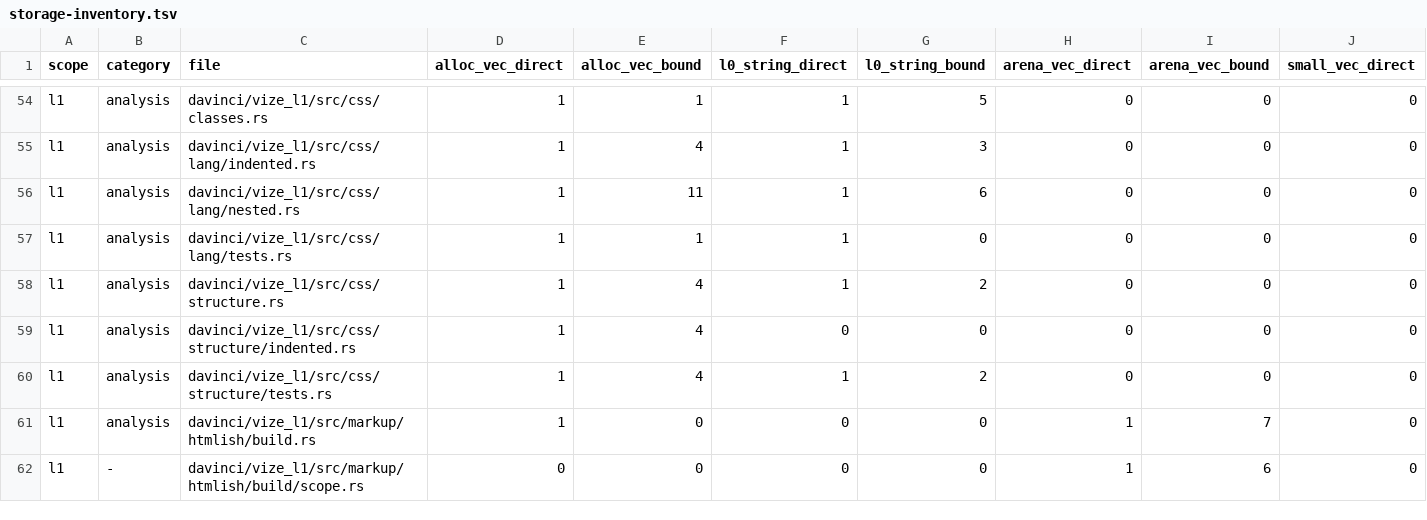
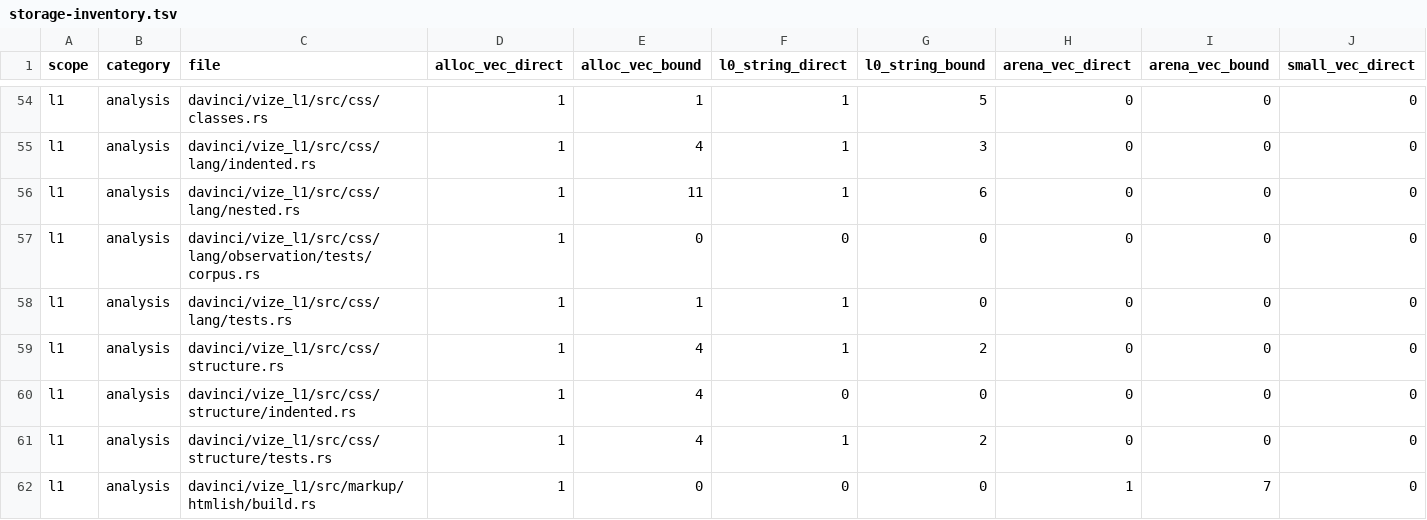
Before and after one commit to ubugeeei-prod/vize, a TSV file: docs/davinci/plan/storage-inventory.tsv, drawn as a sheet; only a part is shown, gaps mark what is left out; the shorter side is filled out with more unchanged rows; rows hold the shown columns only; the diff names each change by its address in the sheet, - before the commit and + after, or states it on an @@ line.

Commit message:
refactor(davinci): share style structure with class queries (#13441)
* refactor(davinci): share style structure with class queries

* test(davinci): keep style fixture storage local to its test

* test(davinci): account for the style corpus file list

* test(davinci): retain ordered style performance samples

```diff
--- a/docs/davinci/plan/storage-inventory.tsv
+++ b/docs/davinci/plan/storage-inventory.tsv
+row 57: l1 | analysis | davinci/vize_l1/src/css/lang/observation/tests/corpus.rs | 1 | 0 | 0 | 0 | 0 | 0 | 0
```
Also changed, not shown: 6 other files.
